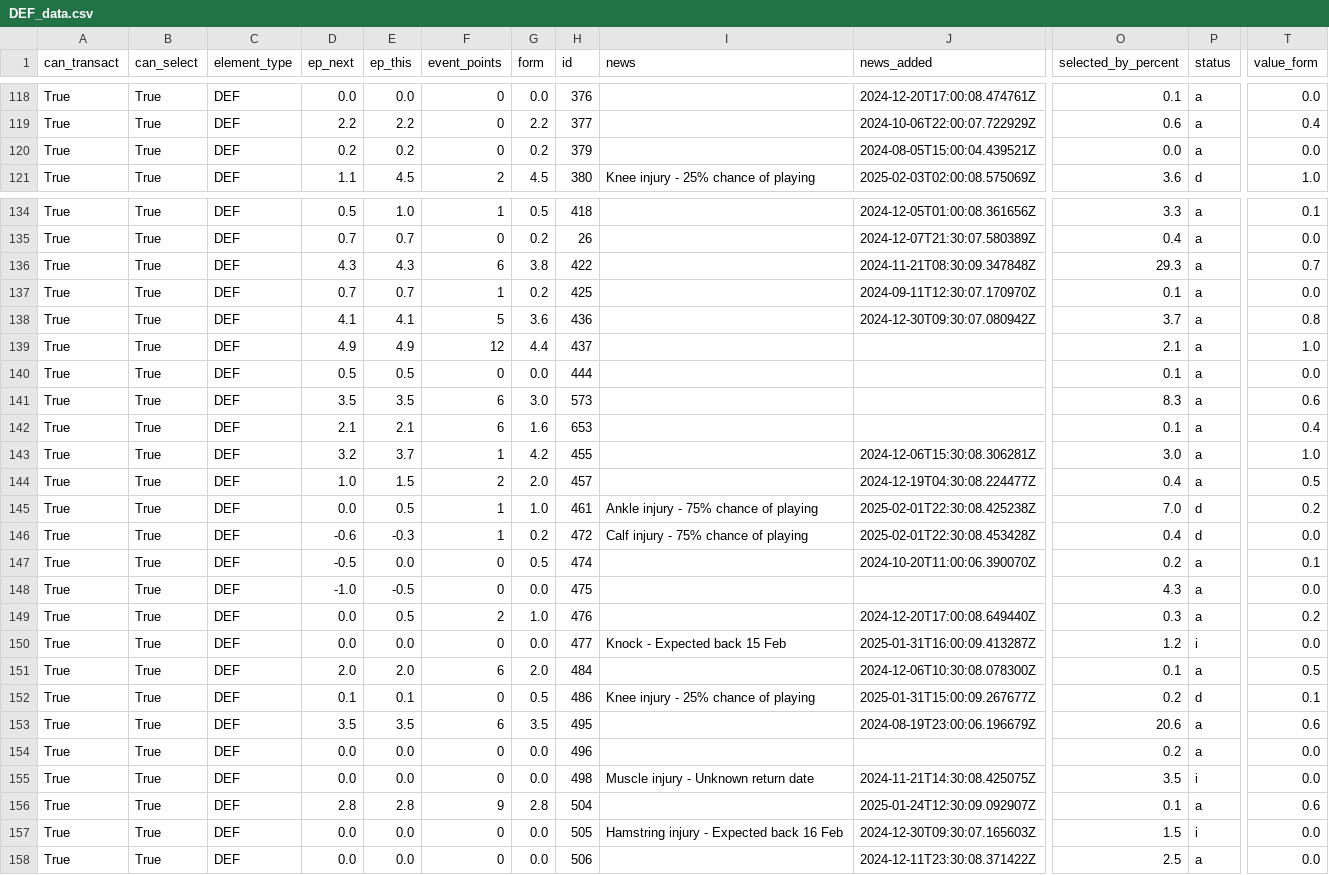
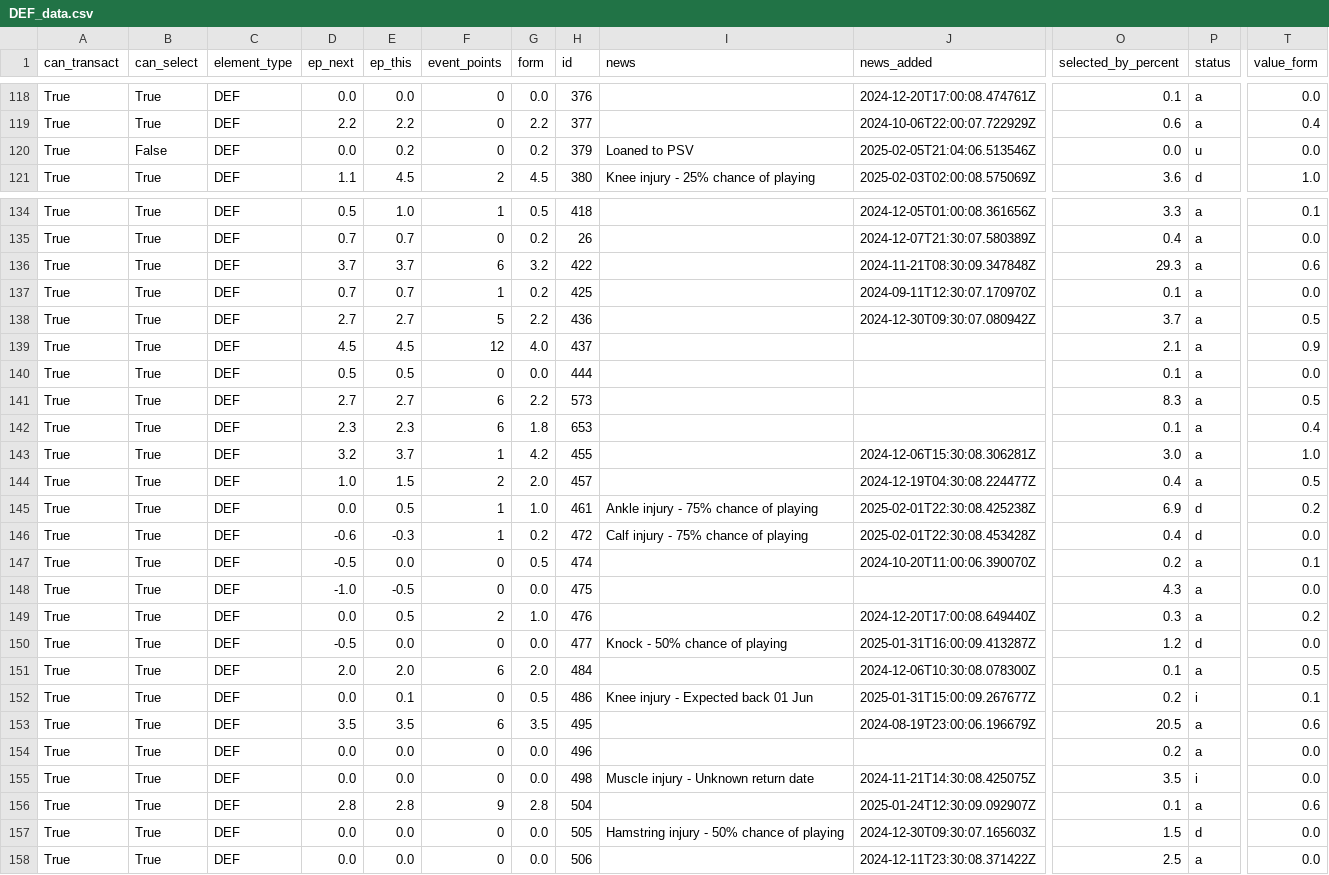
Before and after one commit to GCP-Biryani/fpl-infographics, a CSV file: DEF_data.csv, drawn as a sheet; only a part is shown, gaps mark what is left out; the diff covers the shown part only; the diff names each change by its address in the sheet, - before the commit and + after, or states it on an @@ line.

```diff
--- a/DEF_data.csv
+++ b/DEF_data.csv
-B120 (can_select): True
+B120 (can_select): False
-D120 (ep_next): 0.2
+D120 (ep_next): 0.0
-I120 (news): (empty)
+I120 (news): Loaned to PSV
-J120 (news_added): 2024-08-05T15:00:04.439521Z
+J120 (news_added): 2025-02-05T21:04:06.513546Z
-P120 (status): a
+P120 (status): u
-D136 (ep_next): 4.3
+D136 (ep_next): 3.7
-E136 (ep_this): 4.3
+E136 (ep_this): 3.7
-G136 (form): 3.8
+G136 (form): 3.2
-T136 (value_form): 0.7
+T136 (value_form): 0.6
-D138 (ep_next): 4.1
+D138 (ep_next): 2.7
-E138 (ep_this): 4.1
+E138 (ep_this): 2.7
-G138 (form): 3.6
+G138 (form): 2.2
-T138 (value_form): 0.8
+T138 (value_form): 0.5
-D139 (ep_next): 4.9
+D139 (ep_next): 4.5
-E139 (ep_this): 4.9
+E139 (ep_this): 4.5
-G139 (form): 4.4
+G139 (form): 4.0
-T139 (value_form): 1.0
+T139 (value_form): 0.9
-D141 (ep_next): 3.5
+D141 (ep_next): 2.7
-E141 (ep_this): 3.5
+E141 (ep_this): 2.7
-G141 (form): 3.0
+G141 (form): 2.2
-T141 (value_form): 0.6
+T141 (value_form): 0.5
-D142 (ep_next): 2.1
+D142 (ep_next): 2.3
-E142 (ep_this): 2.1
+E142 (ep_this): 2.3
-G142 (form): 1.6
+G142 (form): 1.8
-O145 (selected_by_percent): 7.0
+O145 (selected_by_percent): 6.9
-D150 (ep_next): 0.0
+D150 (ep_next): -0.5
-I150 (news): Knock - Expected back 15 Feb
+I150 (news): Knock - 50% chance of playing
-P150 (status): i
+P150 (status): d
-D152 (ep_next): 0.1
+D152 (ep_next): 0.0
-I152 (news): Knee injury - 25% chance of playing
+I152 (news): Knee injury - Expected back 01 Jun
-P152 (status): d
+P152 (status): i
-O153 (selected_by_percent): 20.6
+O153 (selected_by_percent): 20.5
-I157 (news): Hamstring injury - Expected back 16 Feb
+I157 (news): Hamstring injury - 50% chance of playing
-P157 (status): i
+P157 (status): d
```
Also changed, not shown: 35 edited cells elsewhere in this file, FWD_data.csv, GKP_data.csv, 3 other files.
